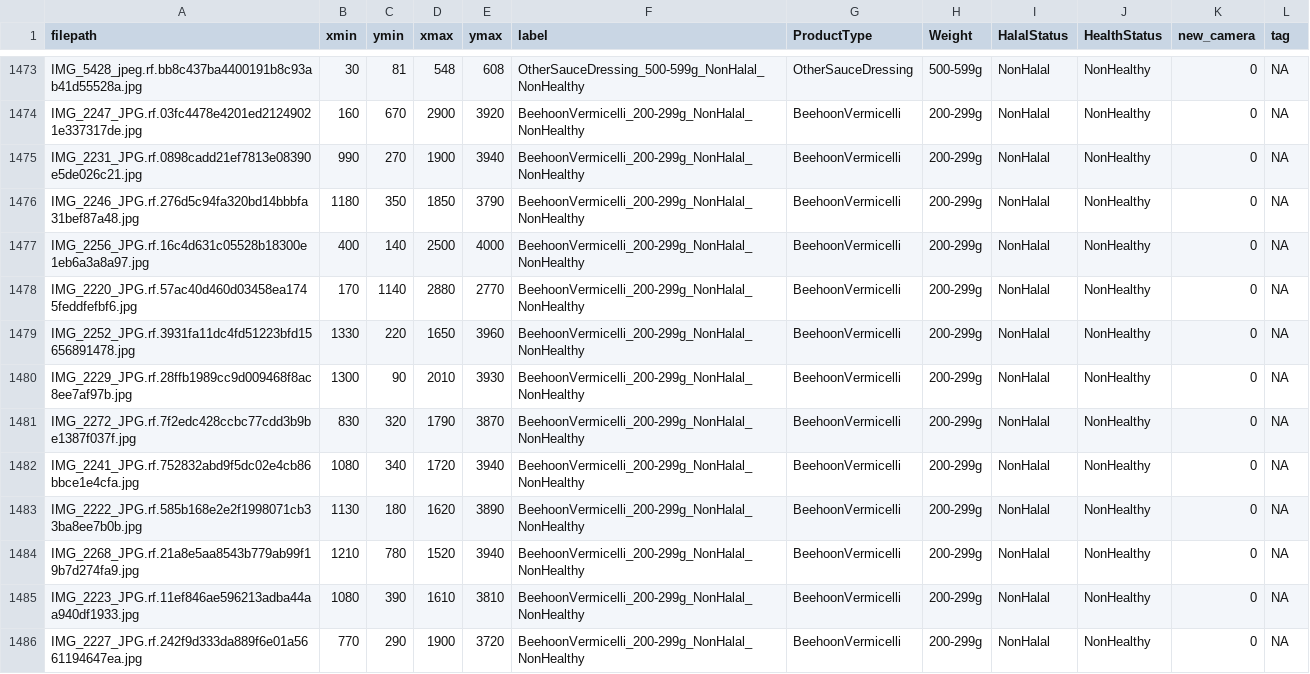
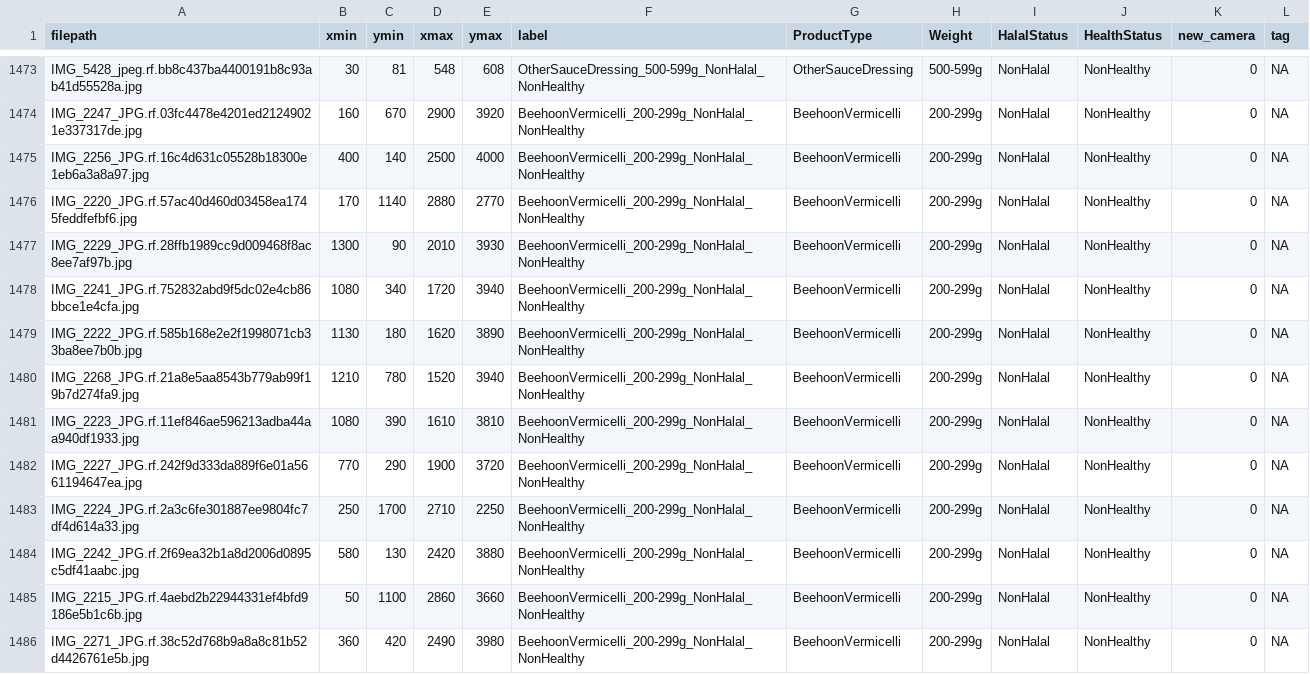
Before and after one commit to jackliu333/object_detection_using_tensorflow, a CSV file: NN_model/master_list.csv, drawn as a sheet; only a part is shown, gaps mark what is left out; the shorter side is filled out with more unchanged rows; the diff names each change by its address in the sheet, - before the commit and + after, or states it on an @@ line.

```diff
--- a/NN_model/master_list.csv
+++ b/NN_model/master_list.csv
-row 1475: IMG_2231_JPG.rf.0898cadd21ef7813e08390e5de026c21.jpg | 990 | 270 | 1900 | 3940 | BeehoonVermicelli_200-299g_NonHalal_NonHealthy | BeehoonVermicelli | 200-299g | NonHalal | NonHealthy | 0 | NA
-row 1476: IMG_2246_JPG.rf.276d5c94fa320bd14bbbfa31bef87a48.jpg | 1180 | 350 | 1850 | 3790 | BeehoonVermicelli_200-299g_NonHalal_NonHealthy | BeehoonVermicelli | 200-299g | NonHalal | NonHealthy | 0 | NA
-row 1479: IMG_2252_JPG.rf.3931fa11dc4fd51223bfd15656891478.jpg | 1330 | 220 | 1650 | 3960 | BeehoonVermicelli_200-299g_NonHalal_NonHealthy | BeehoonVermicelli | 200-299g | NonHalal | NonHealthy | 0 | NA
-row 1481: IMG_2272_JPG.rf.7f2edc428ccbc77cdd3b9be1387f037f.jpg | 830 | 320 | 1790 | 3870 | BeehoonVermicelli_200-299g_NonHalal_NonHealthy | BeehoonVermicelli | 200-299g | NonHalal | NonHealthy | 0 | NA
```
Also changed, not shown: 34 other files.
